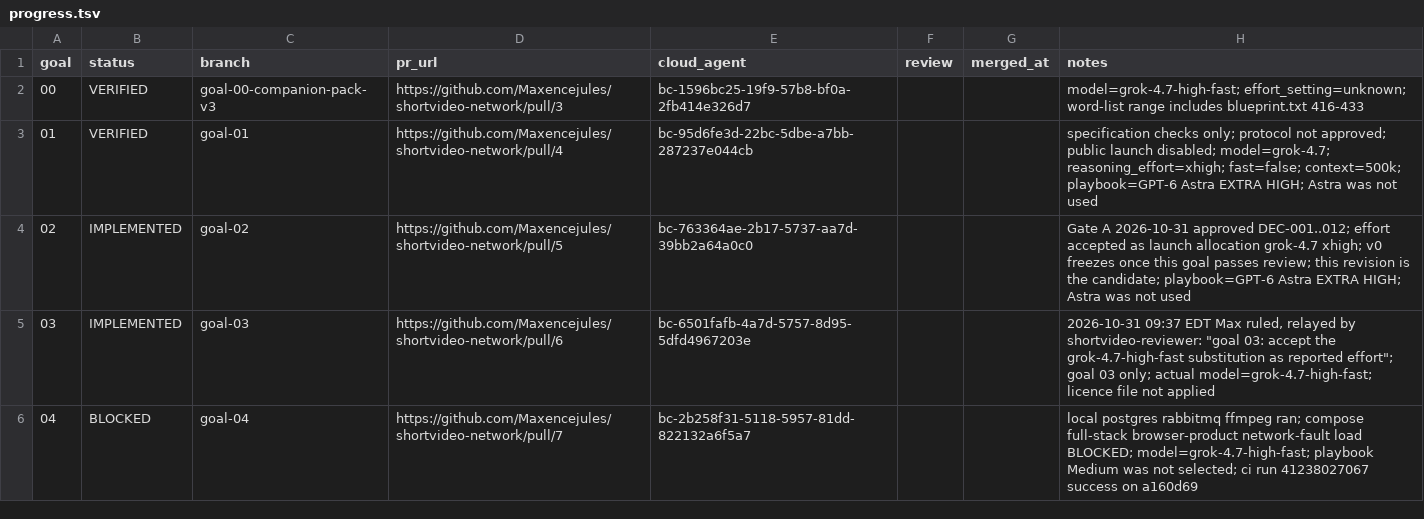
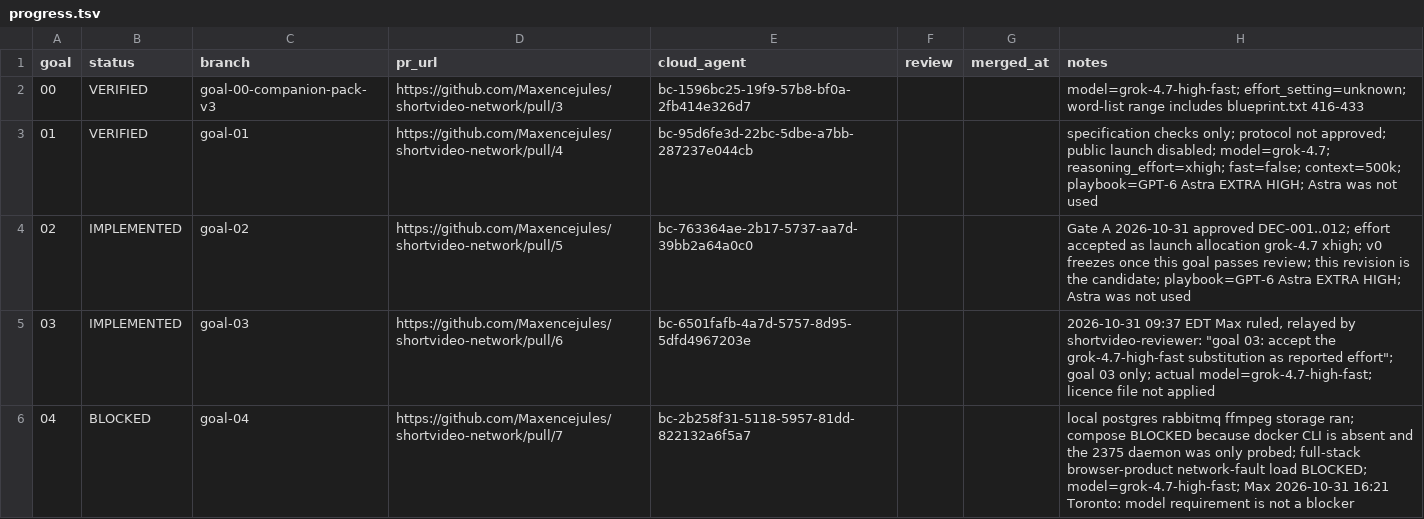
Before and after one commit to Maxencejules/shortvideo-network, a TSV file: docs/progress.tsv, drawn as a sheet.

Commit message:
goal 04: fix compose mount, storage, and docker probe
Tested-tree: ffb9654d2648bd693dc468dc905dcf9404e69212

```diff
--- a/docs/progress.tsv
+++ b/docs/progress.tsv
@@ -5,2 +5,2 @@ goal	status	branch	pr_url	cloud_agent	review	merged_at	notes
 03	IMPLEMENTED	goal-03	https://github.com/Maxencejules/shortvideo-network/pull/6	bc-6501fafb-4a7d-5757-8d95-5dfd4967203e			2026-10-31 09:37 EDT Max ruled, relayed by shortvideo-reviewer: "goal 03: accept the grok-4.7-high-fast substitution as reported effort"; goal 03 only; actual model=grok-4.7-high-fast; licence file not applied
-04	BLOCKED	goal-04	https://github.com/Maxencejules/shortvideo-network/pull/7	bc-2b258f31-5118-5957-81dd-822132a6f5a7			local postgres rabbitmq ffmpeg ran; compose full-stack browser-product network-fault load BLOCKED; model=grok-4.7-high-fast; playbook Medium was not selected; ci run 41238027067 success on a160d69
+04	BLOCKED	goal-04	https://github.com/Maxencejules/shortvideo-network/pull/7	bc-2b258f31-5118-5957-81dd-822132a6f5a7			local postgres rabbitmq ffmpeg storage ran; compose BLOCKED because docker CLI is absent and the 2375 daemon was only probed; full-stack browser-product network-fault load BLOCKED; model=grok-4.7-high-fast; Max 2026-10-31 16:21 Toronto: model requirement is not a blocker
```
Also changed, not shown: 18 other files.
